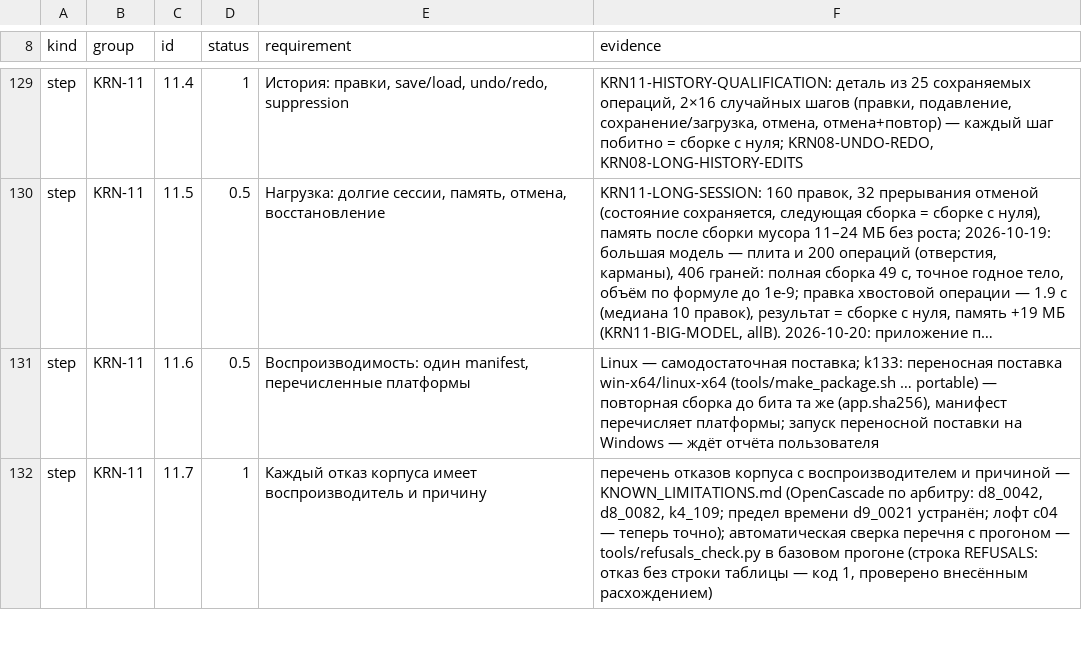
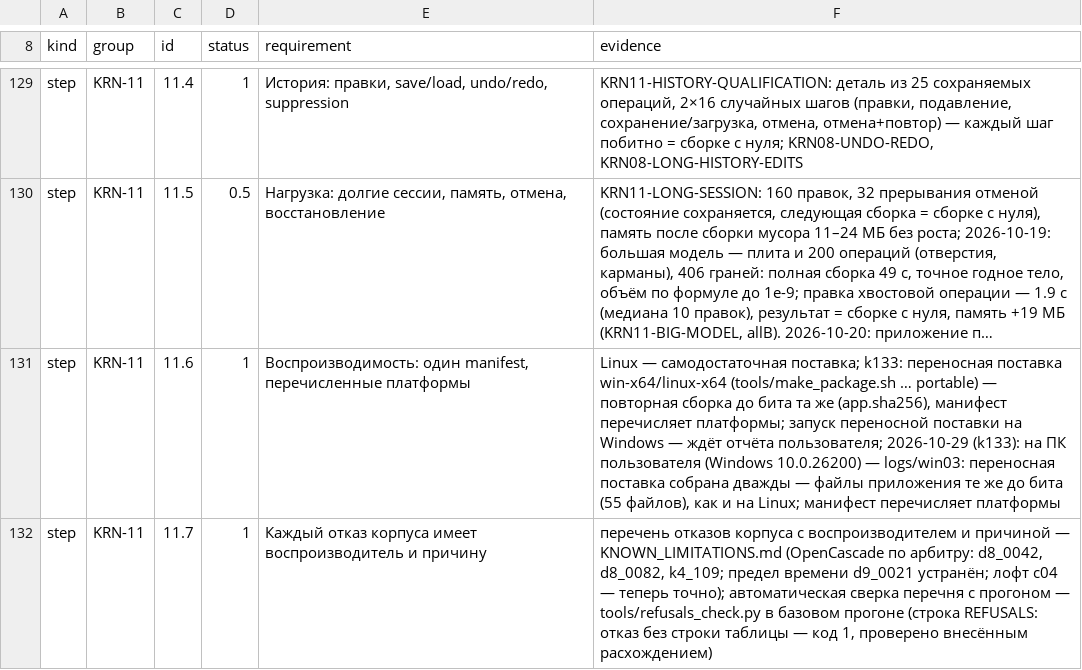
Before and after one commit to VladKlimenko-dev/parametric3d-rep, a TSV file: PROGRESS_ITEMS.tsv, drawn as a sheet; only a part is shown, gaps mark what is left out; long unchanged cells end in …; the diff covers the shown part only; the diff names each change by its address in the sheet, - before the commit and + after, or states it on an @@ line.

```diff
--- a/PROGRESS_ITEMS.tsv
+++ b/PROGRESS_ITEMS.tsv
-D131 (status): 0.5
+D131 (status): 1
-F131 (evidence): …ждёт отчёта пользователя
+F131 (evidence): …ждёт отчёта пользователя; 2026-10-29 (k133): на ПК пользователя (Windows 10.0.26200) — logs/win03: переносная поставка собрана дважды — файлы приложения те же до бита (55 файлов), как и на Linux; манифест перечисляет платформы
```
Also changed, not shown: 8 edited cells elsewhere in this file, src/docs/release/PROGRESS_ITEMS.tsv, 10 other files.
